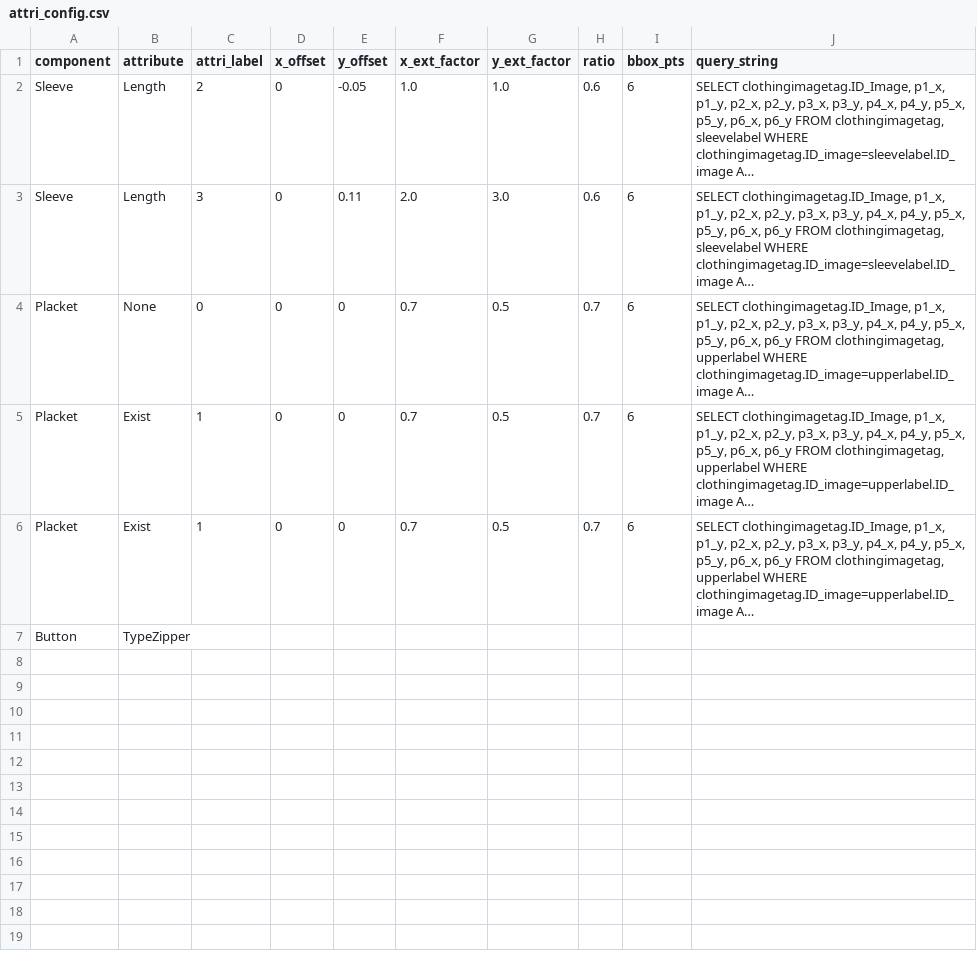
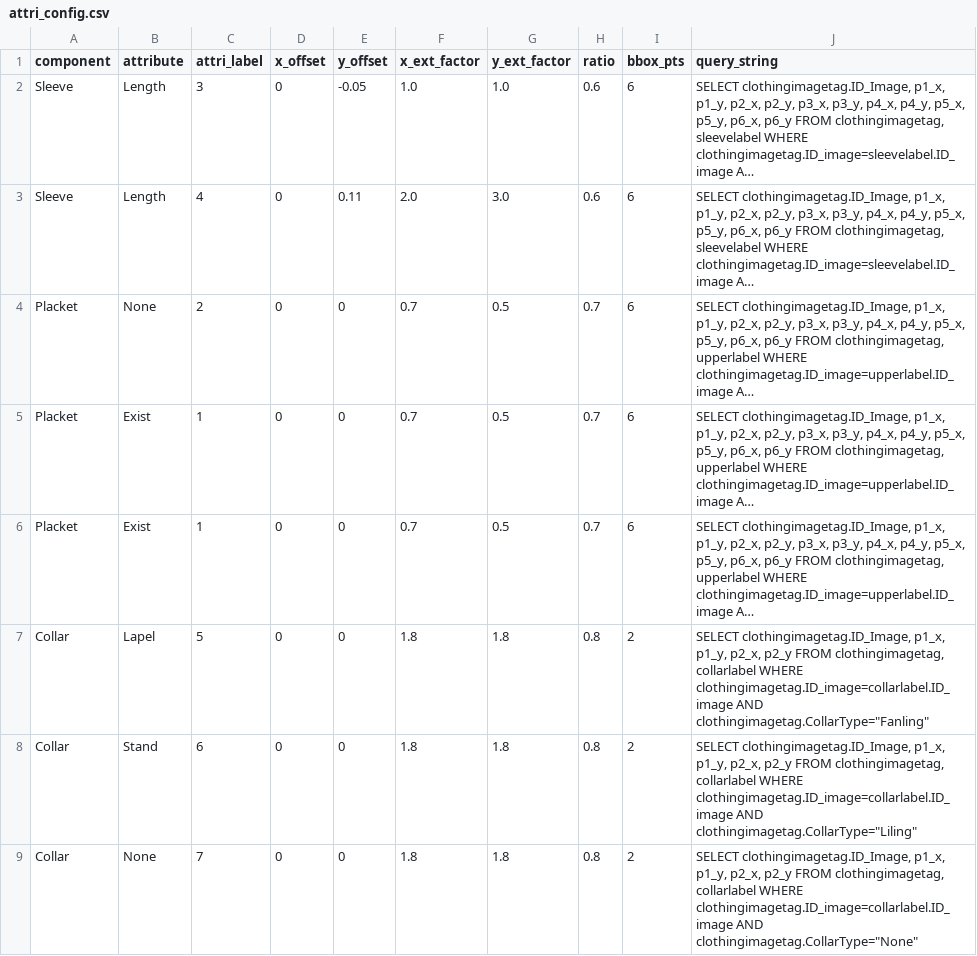
Before and after one commit to corsy/attr_scripts, a CSV file: attri_config.csv, drawn as a sheet; long unchanged cells end in …; removed rows and columns are numbered as before the commit, all else as after; the diff names each change by its address in the sheet, - before the commit and + after, or states it on an @@ line.

```diff
--- a/attri_config.csv
+++ b/attri_config.csv
-C2 (attri_label): 2
+C2 (attri_label): 3
-C3 (attri_label): 3
+C3 (attri_label): 4
-C4 (attri_label): 0
+C4 (attri_label): 2
-row 7: Button | TypeZipper
+row 7: Collar | Lapel | 5 | 0 | 0 | 1.8 | 1.8 | 0.8 | 2 | SELECT clothingimagetag.ID_Image, p1_x, p1_y, p2_x, p2_y FROM clothingimagetag, collarlabel WHERE clothingimagetag.ID_image=collarlabel.ID_image AND clothingimagetag.CollarType="Fanling"
+row 8: Collar | Stand | 6 | 0 | 0 | 1.8 | 1.8 | 0.8 | 2 | SELECT clothingimagetag.ID_Image, p1_x, p1_y, p2_x, p2_y FROM clothingimagetag, collarlabel WHERE clothingimagetag.ID_image=collarlabel.ID_image AND clothingimagetag.CollarType="Liling"
+row 9: Collar | None | 7 | 0 | 0 | 1.8 | 1.8 | 0.8 | 2 | SELECT clothingimagetag.ID_Image, p1_x, p1_y, p2_x, p2_y FROM clothingimagetag, collarlabel WHERE clothingimagetag.ID_image=collarlabel.ID_image AND clothingimagetag.CollarType="None"
```
Also changed, not shown: 6 other files.
